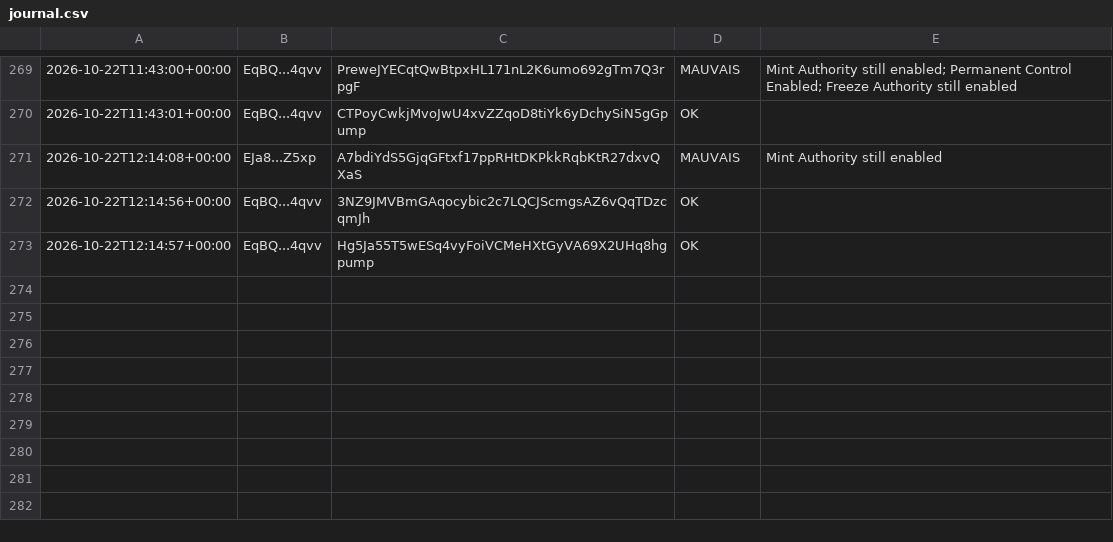
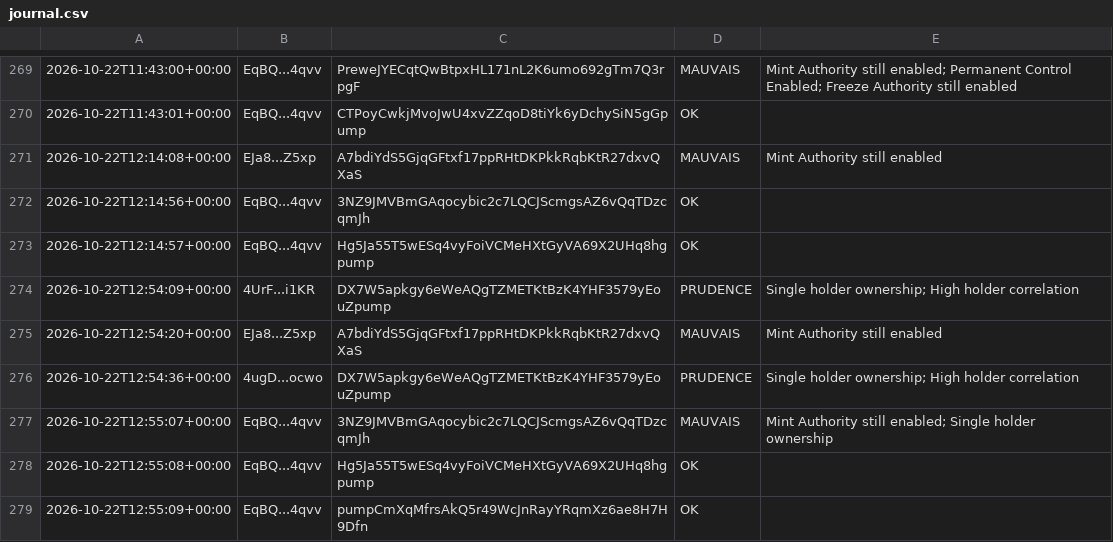
Before and after one commit to mayosama0704-crypto/alerte-trader, a CSV file: journal.csv, drawn as a sheet; only a part is shown, gaps mark what is left out.

```diff
--- a/journal.csv
+++ b/journal.csv
@@ -273 +273,7 @@
 2026-10-22T12:14:57+00:00,EqBQ...4qvv,Hg5Ja55T5wESq4vyFoiVCMeHXtGyVA69X2UHq8hgpump,OK,
+2026-10-22T12:54:09+00:00,4UrF...i1KR,DX7W5apkgy6eWeAQgTZMETKtBzK4YHF3579yEouZpump,PRUDENCE,Single holder ownership; High holder correlation
+2026-10-22T12:54:20+00:00,EJa8...Z5xp,A7bdiYdS5GjqGFtxf17ppRHtDKPkkRqbKtR27dxvQXaS,MAUVAIS,Mint Authority still enabled
+2026-10-22T12:54:36+00:00,4ugD...ocwo,DX7W5apkgy6eWeAQgTZMETKtBzK4YHF3579yEouZpump,PRUDENCE,Single holder ownership; High holder correlation
+2026-10-22T12:55:07+00:00,EqBQ...4qvv,3NZ9JMVBmGAqocybic2c7LQCJScmgsAZ6vQqTDzcqmJh,MAUVAIS,Mint Authority still enabled; Single holder ownership
+2026-10-22T12:55:08+00:00,EqBQ...4qvv,Hg5Ja55T5wESq4vyFoiVCMeHXtGyVA69X2UHq8hgpump,OK,
+2026-10-22T12:55:09+00:00,EqBQ...4qvv,pumpCmXqMfrsAkQ5r49WcJnRayYRqmXz6ae8H7H9Dfn,OK,
```
Also changed, not shown: 1 other file.
